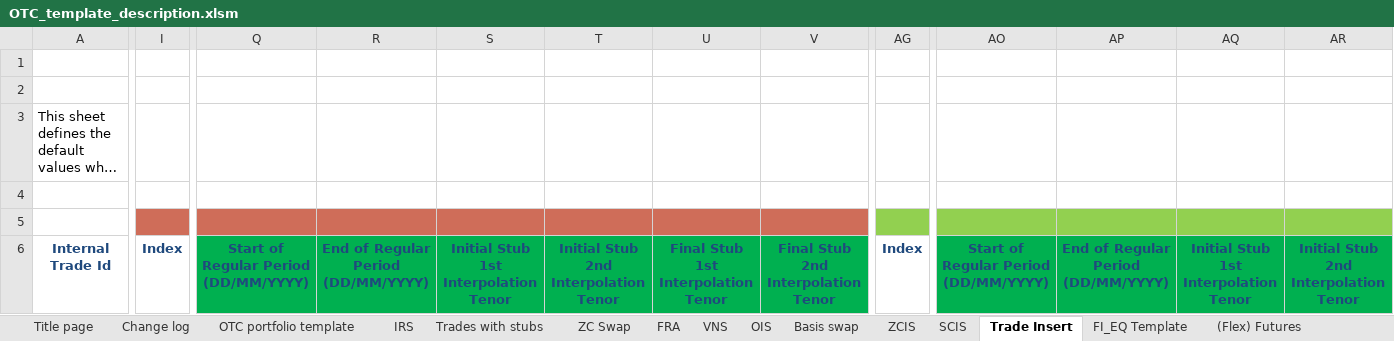
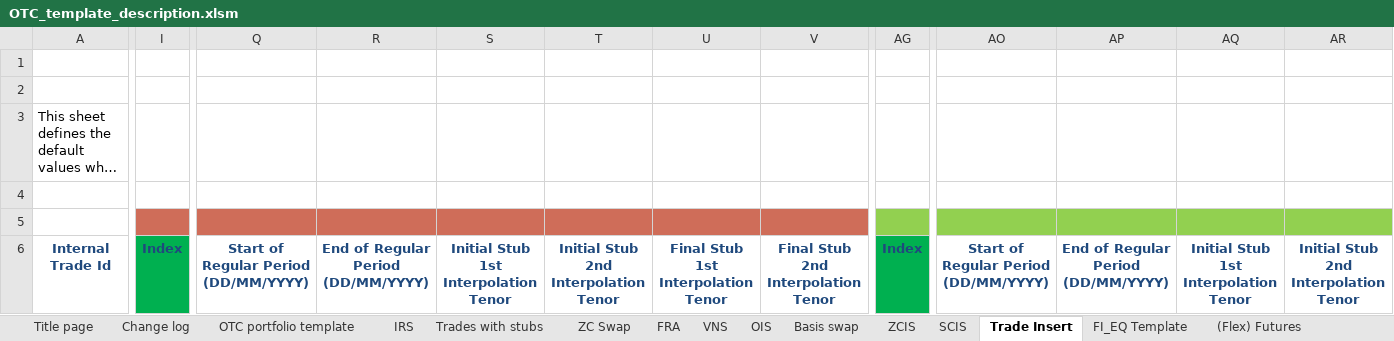
Before and after one commit to Deutsche-Boerse-Risk/CloudPrismaMarginEstimator, an Excel workbook: templates/otc-dev/OTC_template_description.xlsm, sheet Trade Insert, drawn as a sheet; only a part is shown, gaps mark what is left out; long unchanged cells end in …; values as stored, in another font and other column widths than the file's, no borders; charts and pictures not drawn; the diff covers the shown part only; the diff names each change by its address in the sheet, - before the commit and + after, or states it on an @@ line.

```diff
--- a/templates/otc-dev/OTC_template_description.xlsm (sheet Trade Insert)
+++ b/templates/otc-dev/OTC_template_description.xlsm (sheet Trade Insert)
-I6 fill: none
+I6 fill: #00B050
-Q6:V6 fill: #00B050
+Q6:V6 fill: none
-AG6 fill: none
+AG6 fill: #00B050
-AO6:AR6 fill: #00B050
+AO6:AR6 fill: none
```
Also changed, not shown: 2 edited cells and cell formats elsewhere in this sheet, sheet Swap Futures, sheet Trades with stubs, sheet OTC portfolio template, sheet Basis swap, sheet FRA, sheet OIS, 8 more sheets, charts or pictures, templates/otc-simu/OTC_sensitivities_template.xlsm, templates/otc-simu/OTC_template_description.xlsm, 5 other files.
